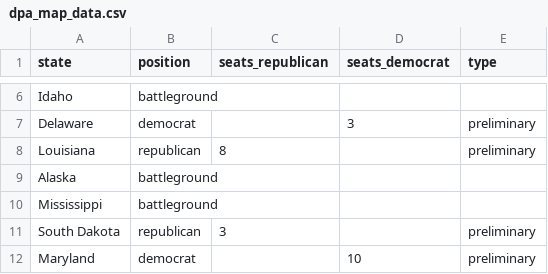
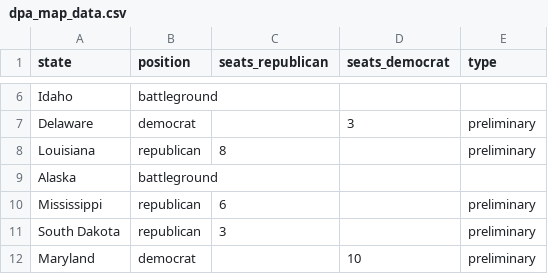
Before and after one commit to tomvaillant/dpa-api-us-wahl, a CSV file: dpa_map_data.csv, drawn as a sheet; only a part is shown, gaps mark what is left out.

```diff
--- a/dpa_map_data.csv
+++ b/dpa_map_data.csv
@@ -9,3 +9,3 @@ Louisiana,republican,8,,preliminary
 Alaska,battleground,,,
-Mississippi,battleground,,,
+Mississippi,republican,6,,preliminary
 South Dakota,republican,3,,preliminary
```
Also changed, not shown: 1 other file.
